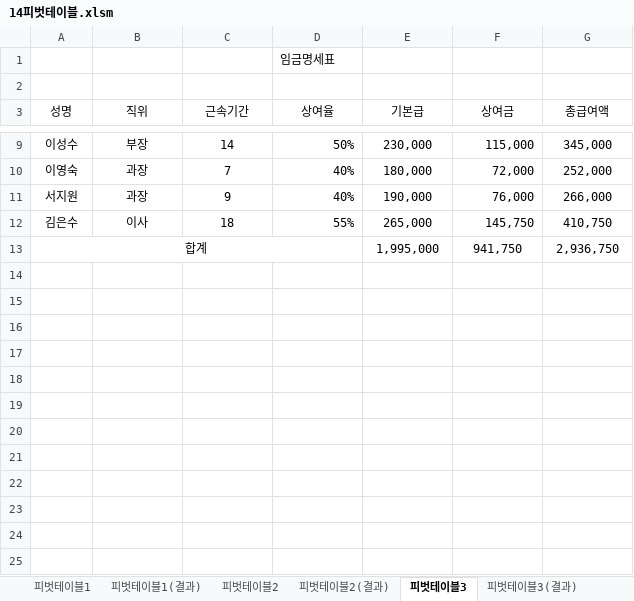
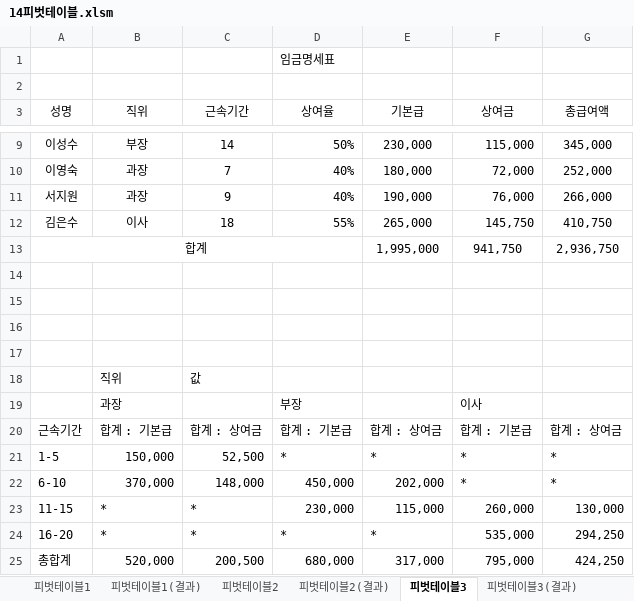
Before and after one commit to jx007s/AGI_EXCEL_2026_07, an Excel workbook: 기본서/26컴활2급/이론/14피벗테이블.xlsm, sheet 피벗테이블3, drawn as a sheet; only a part is shown, gaps mark what is left out; values as stored, in another font and other column widths than the file's, no borders; the diff names each change by its address in the sheet, - before the commit and + after, or states it on an @@ line.

```diff
--- a/기본서/26컴활2급/이론/14피벗테이블.xlsm (sheet 피벗테이블3)
+++ b/기본서/26컴활2급/이론/14피벗테이블.xlsm (sheet 피벗테이블3)
+row 14: (empty)
+row 15: (empty)
+row 16: (empty)
+row 17: (empty)
+row 18:  | 직위 | 값
+row 19:  | 과장 |  | 부장 |  | 이사
+row 20: 근속기간 | 합계 : 기본급 | 합계 : 상여금 | 합계 : 기본급 | 합계 : 상여금 | 합계 : 기본급 | 합계 : 상여금
+row 21: 1-5 | 150,000 | 52,500 | * | * | * | *
+row 22: 6-10 | 370,000 | 148,000 | 450,000 | 202,000 | * | *
+row 23: 11-15 | * | * | 230,000 | 115,000 | 260,000 | 130,000
+row 24: 16-20 | * | * | * | * | 535,000 | 294,250
+row 25: 총합계 | 520,000 | 200,500 | 680,000 | 317,000 | 795,000 | 424,250
```
Also changed, not shown: sheet 피벗테이블2, sheet 피벗테이블1, 기본서/26컴활2급/이론/10부분합.xlsm, 기본서/26컴활2급/이론/11데이터표.xlsm, 5 other files.
